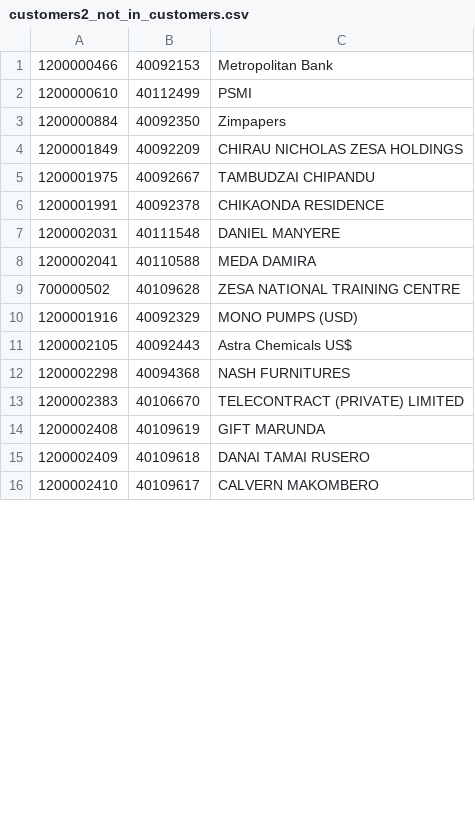
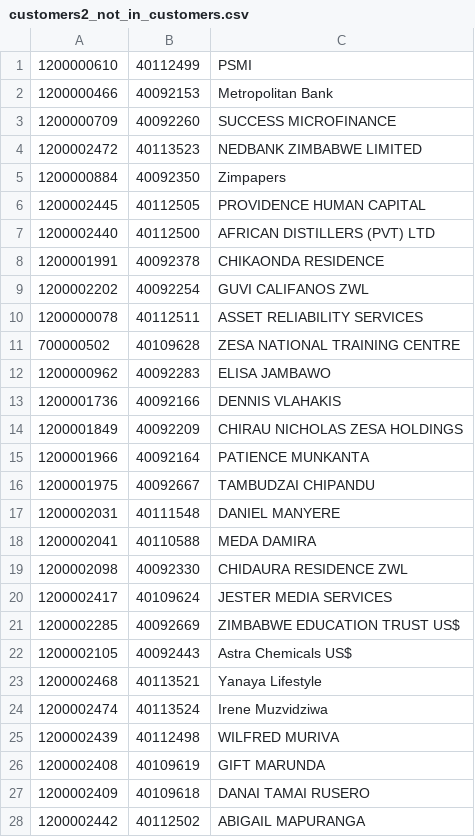
Before and after one commit to powertel/impaza, a CSV file: Clean data/customers2_not_in_customers.csv, drawn as a sheet; only a part is shown; the shorter side is filled out with more unchanged rows; the diff covers the shown part only.

Commit message:
Changes on extract data

```diff
--- a/Clean data/customers2_not_in_customers.csv
+++ b/Clean data/customers2_not_in_customers.csv
@@ -0,0 +1 @@
+1200000610,40112499,PSMI
@@ -2,2 +3,11 @@
-1200000610,40112499,PSMI
+1200000709,40092260,SUCCESS MICROFINANCE
+1200002472,40113523,NEDBANK ZIMBABWE LIMITED
 1200000884,40092350,Zimpapers
+1200002445,40112505,PROVIDENCE HUMAN CAPITAL
+1200002440,40112500,AFRICAN DISTILLERS (PVT) LTD
+1200001991,40092378,CHIKAONDA RESIDENCE
+1200002202,40092254,GUVI CALIFANOS ZWL
+1200000078,40112511,ASSET RELIABILITY SERVICES
+700000502,40109628,ZESA NATIONAL TRAINING CENTRE
+1200000962,40092283,ELISA JAMBAWO
+1200001736,40092166,DENNIS VLAHAKIS
@@ -4,0 +15 @@
+1200001966,40092164,PATIENCE MUNKANTA
@@ -6 +16,0 @@
-1200001991,40092378,"CHIKAONDA RESIDENCE"
@@ -9,2 +19,3 @@
-700000502,40109628,"ZESA NATIONAL TRAINING CENTRE"
-1200001916,40092329,"MONO PUMPS (USD)"
+1200002098,40092330,CHIDAURA RESIDENCE ZWL
+1200002417,40109624,JESTER MEDIA SERVICES
+1200002285,40092669,ZIMBABWE EDUCATION TRUST US$
@@ -12,2 +23,3 @@
-1200002298,40094368,"NASH FURNITURES"
-1200002383,40106670,"TELECONTRACT (PRIVATE) LIMITED"
+1200002468,40113521,Yanaya Lifestyle
+1200002474,40113524,Irene Muzvidziwa
+1200002439,40112498,WILFRED MURIVA
@@ -15,0 +28 @@
+1200002442,40112502,ABIGAIL MAPURANGA
```
Also changed, not shown: 12 added rows, 7 removed rows and 1 moved row elsewhere in this file, 6 other files.
